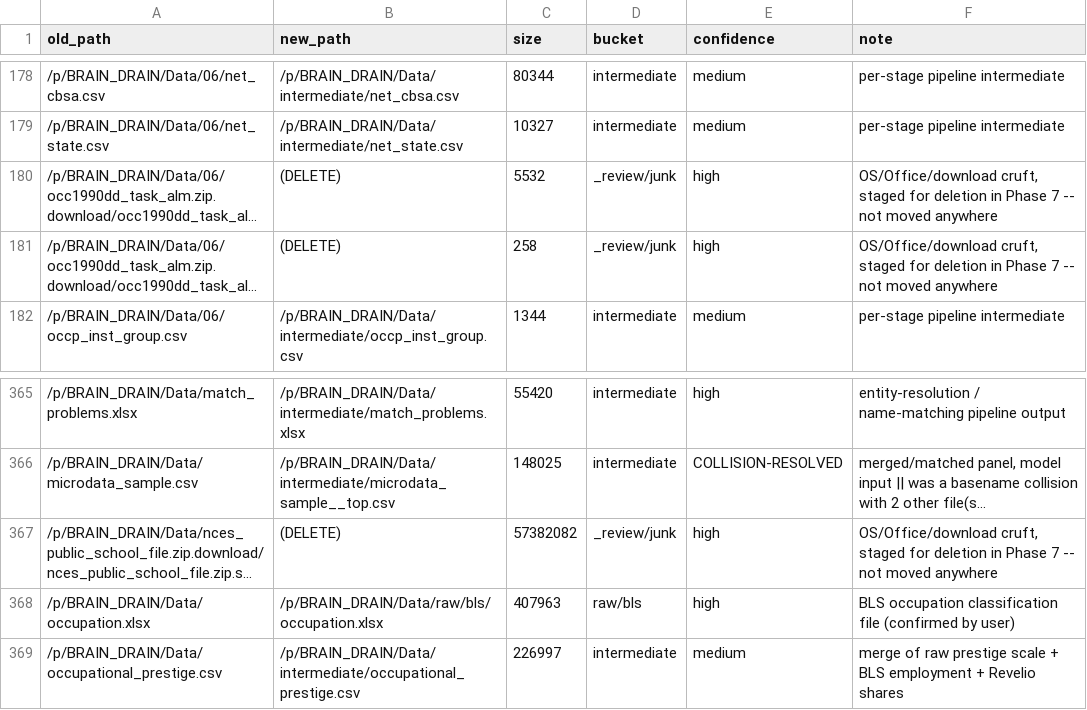
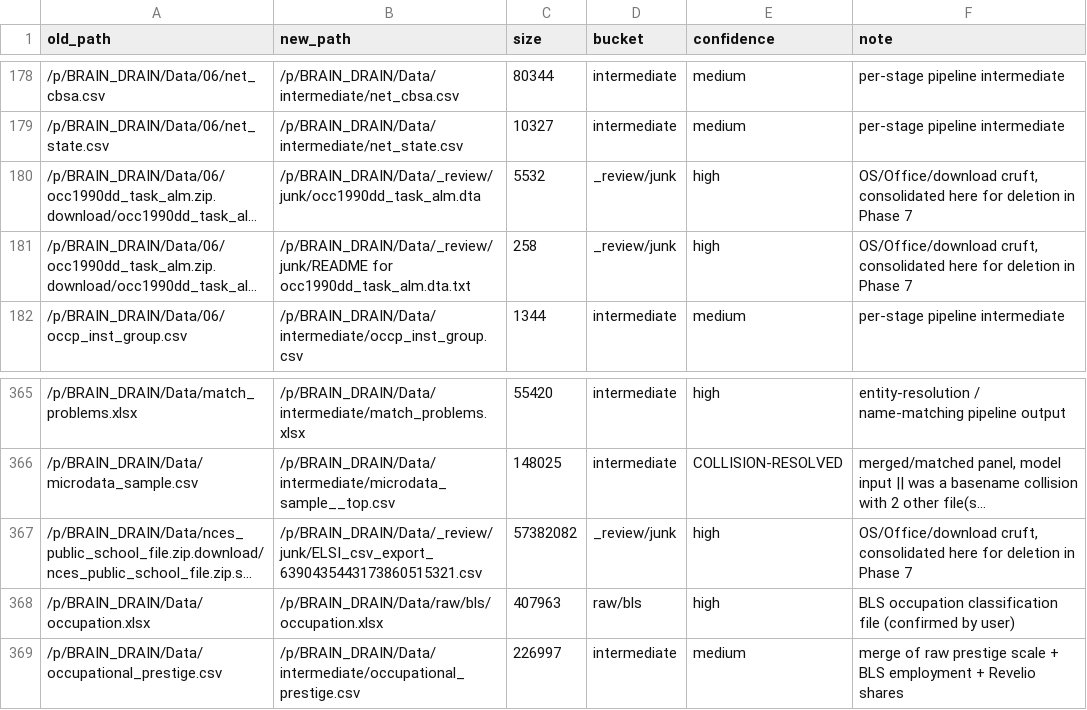
Before and after one commit to martensn/brain_drain, a CSV file: migration/data_migration_map.csv, drawn as a sheet; only a part is shown, gaps mark what is left out; long unchanged cells end in …; the diff covers the shown part only; the diff names each change by its address in the sheet, - before the commit and + after, or states it on an @@ line.

Commit message:
Give junk files real consolidated destinations, fix residual collisions
Junk files now get a real _review/junk/<basename> destination (for
Phase 7 to delete as one batch) instead of a placeholder. This
surfaced a second-order collision the stage-suffix pass missed (two
distinct .DS_Store files both under Data/01/ at different subfolder
depths collapsed to the same __01 suffix) -- added a numeric fallback
safety net. Verified zero duplicate destination paths across all 575
rows.

```diff
--- a/migration/data_migration_map.csv
+++ b/migration/data_migration_map.csv
-B180 (new_path): (DELETE)
+B180 (new_path): /p/BRAIN_DRAIN/Data/_review/junk/occ1990dd_task_alm.dta
-F180:F181 (note): OS/Office/download cruft, staged for deletion in Phase 7 -- not moved anywhere
+F180:F181 (note): OS/Office/download cruft, consolidated here for deletion in Phase 7
-B181 (new_path): (DELETE)
+B181 (new_path): /p/BRAIN_DRAIN/Data/_review/junk/README for occ1990dd_task_alm.dta.txt
-B367 (new_path): (DELETE)
+B367 (new_path): /p/BRAIN_DRAIN/Data/_review/junk/ELSI_csv_export_6390435443173860515321.csv
-F367 (note): OS/Office/download cruft, staged for deletion in Phase 7 -- not moved anywhere
+F367 (note): OS/Office/download cruft, consolidated here for deletion in Phase 7
```
Also changed, not shown: 64 edited cells elsewhere in this file, 1 other file.
